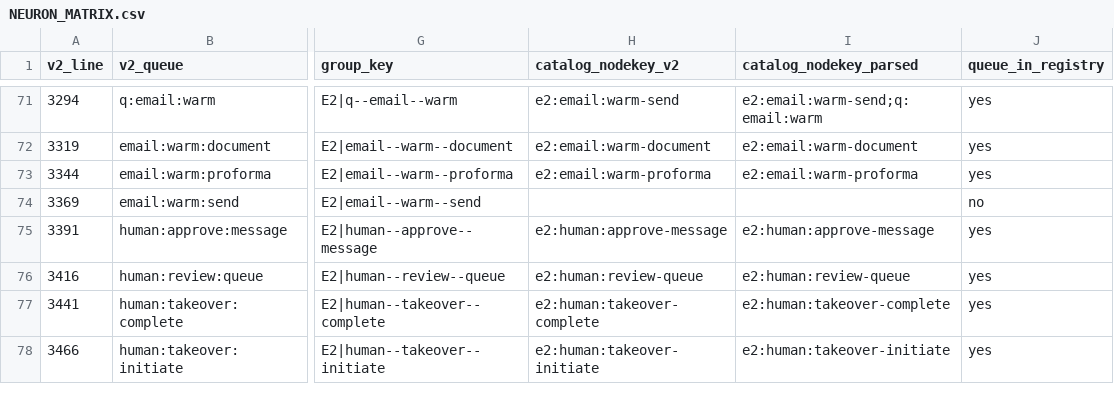
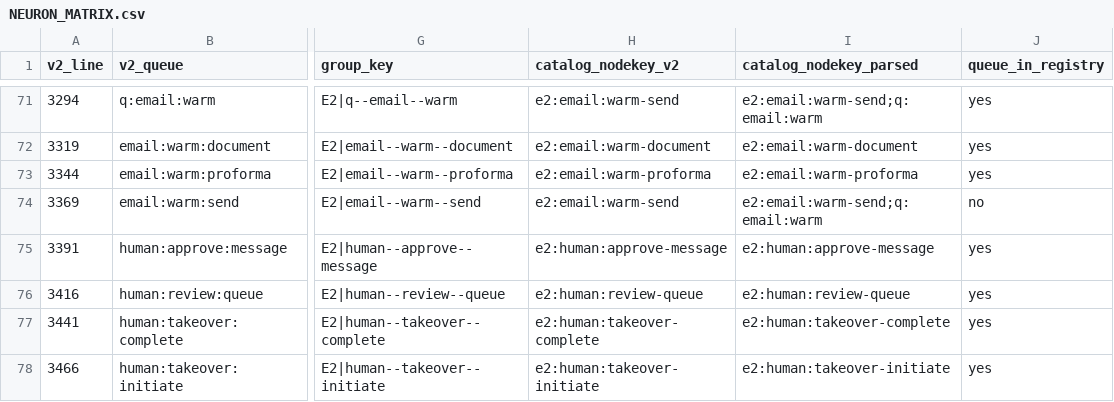
Before and after one commit to neacisu/cerniq_app_v0.0.1, a CSV file: docs/CognitiveBrain/NEURON_MATRIX.csv, drawn as a sheet; only a part is shown, gaps mark what is left out; the diff names each change by its address in the sheet, - before the commit and + after, or states it on an @@ line.

```diff
--- a/docs/CognitiveBrain/NEURON_MATRIX.csv
+++ b/docs/CognitiveBrain/NEURON_MATRIX.csv
-H74 (catalog_nodekey_v2): (empty)
+H74 (catalog_nodekey_v2): e2:email:warm-send
-I74 (catalog_nodekey_parsed): (empty)
+I74 (catalog_nodekey_parsed): e2:email:warm-send;q:email:warm
```
Also changed, not shown: 9 other files.
